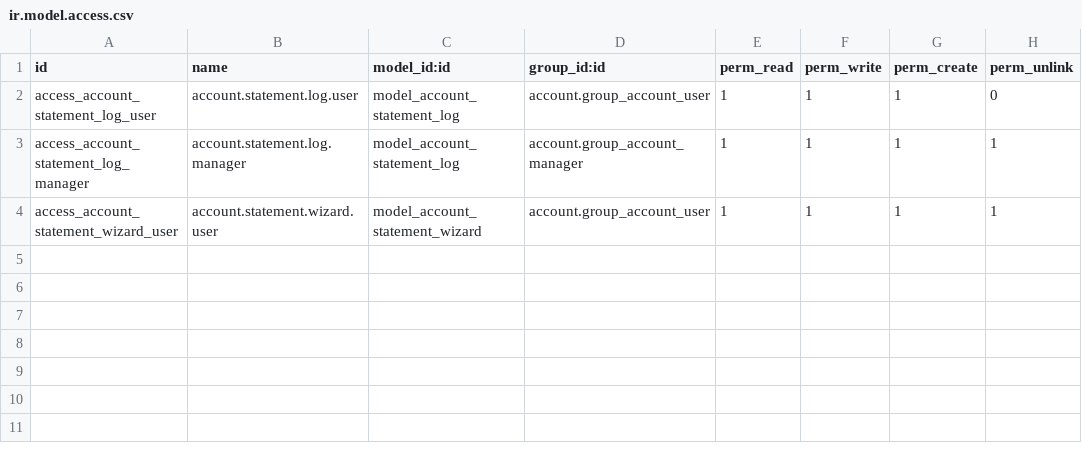
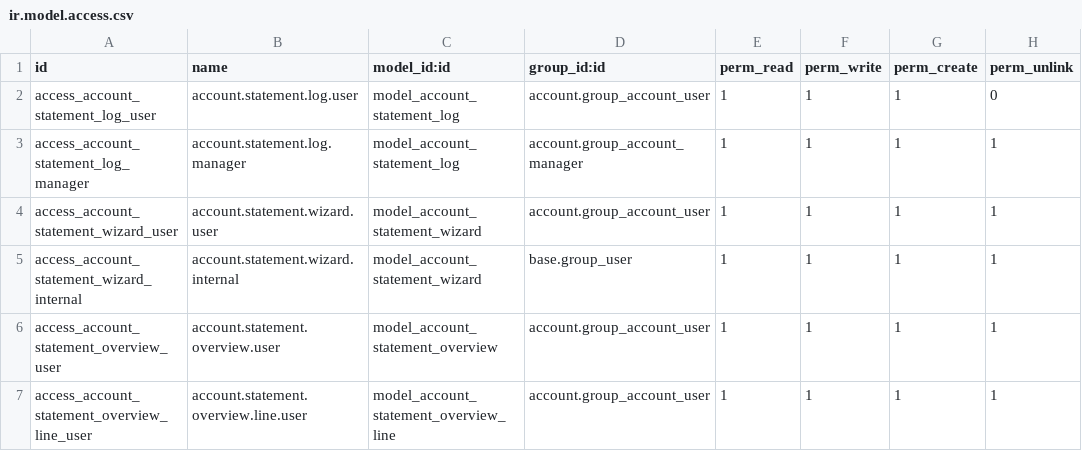
Before and after one commit to taufkh/ce18, a CSV file: addons/custom18/th_account_statement/security/ir.model.access.csv, drawn as a sheet.

Commit message:
enhance account statement

```diff
--- a/addons/custom18/th_account_statement/security/ir.model.access.csv
+++ b/addons/custom18/th_account_statement/security/ir.model.access.csv
@@ -4 +4,4 @@ access_account_statement_log_manager,account.statement.log.manager,model_account
 access_account_statement_wizard_user,account.statement.wizard.user,model_account_statement_wizard,account.group_account_user,1,1,1,1
+access_account_statement_wizard_internal,account.statement.wizard.internal,model_account_statement_wizard,base.group_user,1,1,1,1
+access_account_statement_overview_user,account.statement.overview.user,model_account_statement_overview,account.group_account_user,1,1,1,1
+access_account_statement_overview_line_user,account.statement.overview.line.user,model_account_statement_overview_line,account.group_account_user,1,1,1,1
```
Also changed, not shown: 7 other files.
